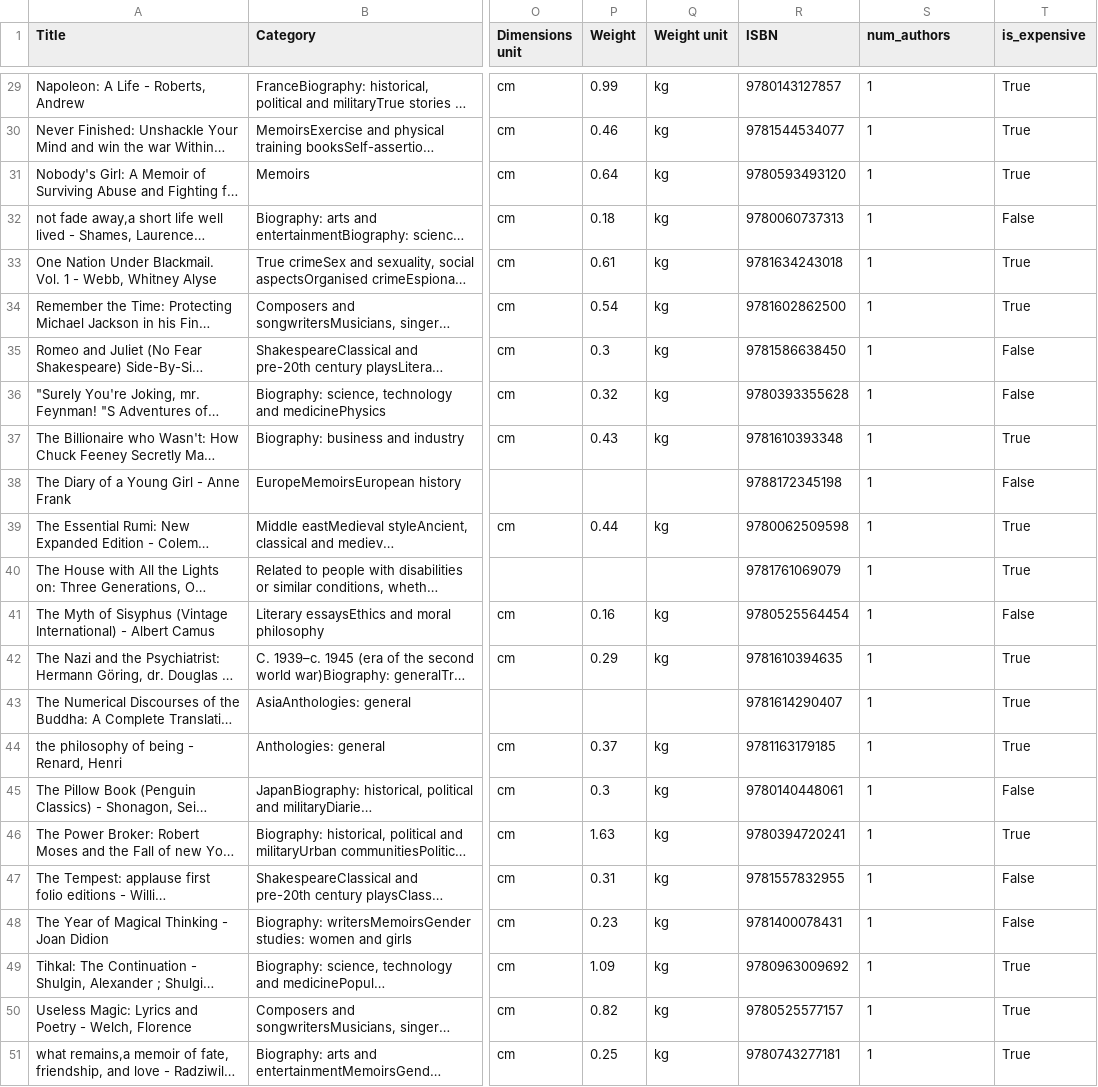
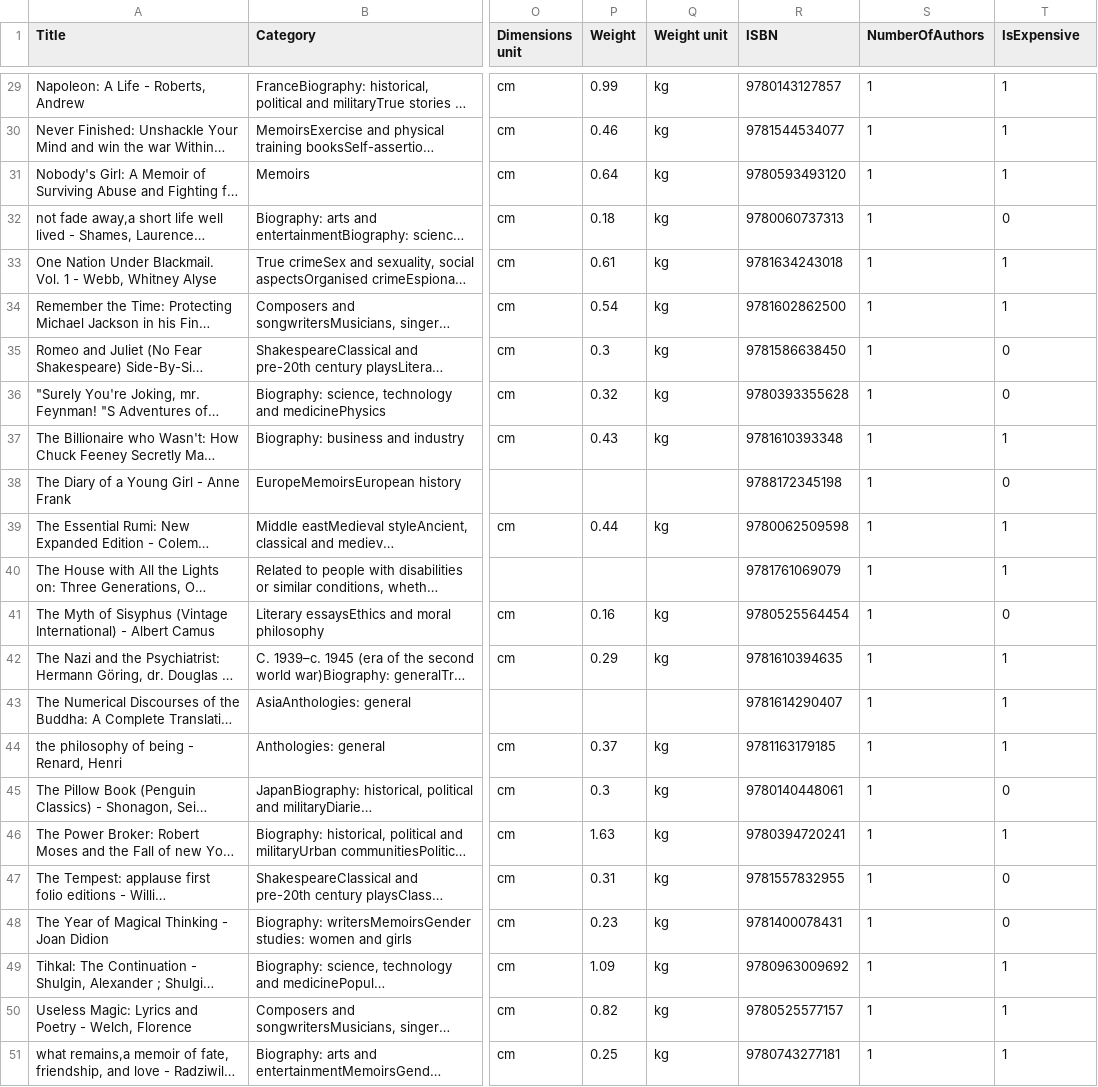
Before and after one commit to gevahaviv1/Data-Mining-Pipeline, a CSV file: output/books_processed.csv, drawn as a sheet; only a part is shown, gaps mark what is left out; long unchanged cells end in …; the diff covers the shown part only; the diff names each change by its address in the sheet, - before the commit and + after, or states it on an @@ line.

Commit message:
fix(qa): rename to IsExpensive (int 1/0) and NumberOfAuthors, add books_processed.json and preview CSV

```diff
--- a/output/books_processed.csv
+++ b/output/books_processed.csv
-S1: num_authors
+S1: NumberOfAuthors
-T1: is_expensive
+T1: IsExpensive
-T29:T31 (IsExpensive): True
+T29:T31 (IsExpensive): 1
-T32 (IsExpensive): False
+T32 (IsExpensive): 0
-T33:T34 (IsExpensive): True
+T33:T34 (IsExpensive): 1
-T35:T36 (IsExpensive): False
+T35:T36 (IsExpensive): 0
-T37 (IsExpensive): True
+T37 (IsExpensive): 1
-T38 (IsExpensive): False
+T38 (IsExpensive): 0
-T39:T40 (IsExpensive): True
+T39:T40 (IsExpensive): 1
-T41 (IsExpensive): False
+T41 (IsExpensive): 0
-T42:T44 (IsExpensive): True
+T42:T44 (IsExpensive): 1
-T45 (IsExpensive): False
+T45 (IsExpensive): 0
-T46 (IsExpensive): True
+T46 (IsExpensive): 1
-T47:T48 (IsExpensive): False
+T47:T48 (IsExpensive): 0
-T49:T51 (IsExpensive): True
+T49:T51 (IsExpensive): 1
```
Also changed, not shown: 27 edited cells elsewhere in this file, output/books_sorted.csv, 3 other files.
